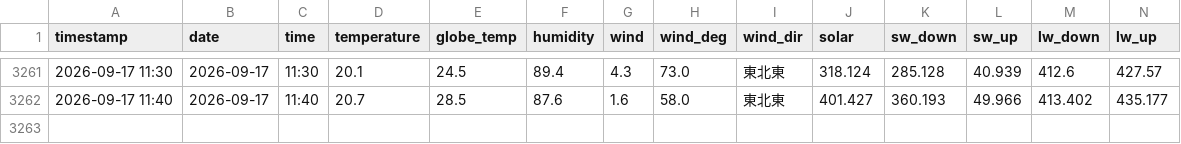
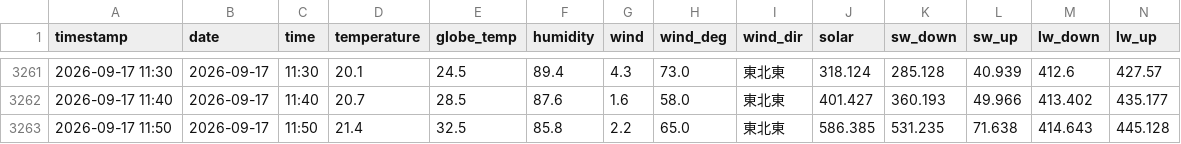
Before and after one commit to kaz0228/TokoCam_WeatherStation, a CSV file: history.csv, drawn as a sheet; only a part is shown, gaps mark what is left out; rows hold the shown columns only; the diff names each change by its address in the sheet, - before the commit and + after, or states it on an @@ line.

```diff
--- a/history.csv
+++ b/history.csv
+row 3263: 2026-09-17 11:50 | 2026-09-17 | 11:50 | 21.4 | 32.5 | 85.8 | 2.2 | 65.0 | 東北東 | 586.385 | 531.235 | 71.638 | 414.643 | 445.128
```
Also changed, not shown: 1 other file.
